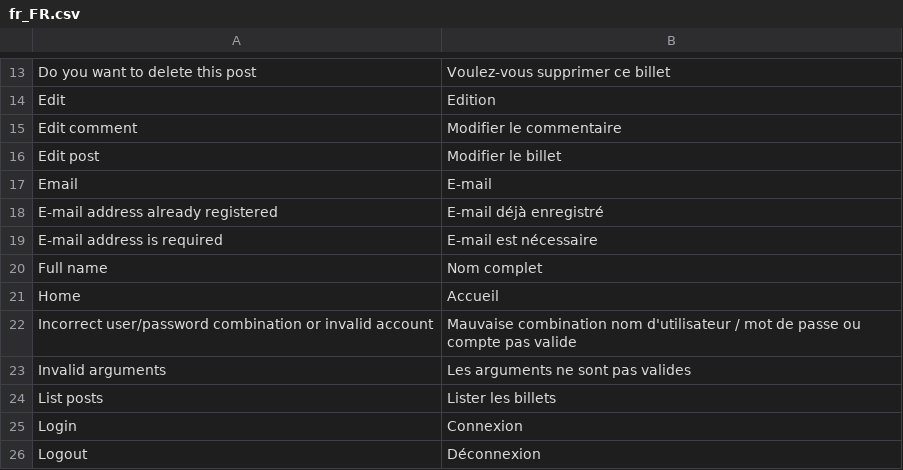
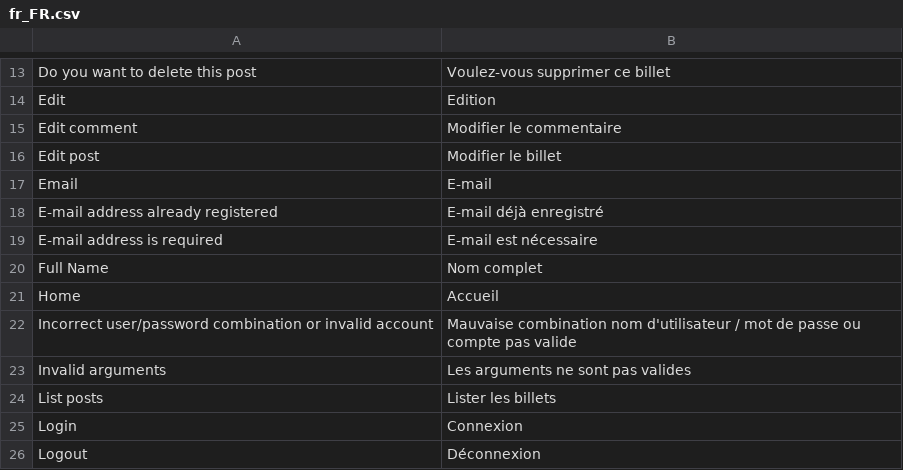
Before and after one commit to puentesarrin/selene, a CSV file: translations/fr_FR.csv, drawn as a sheet; only a part is shown, gaps mark what is left out.

Commit message:
Considering changed string

```diff
--- a/translations/fr_FR.csv
+++ b/translations/fr_FR.csv
@@ -19,3 +19,3 @@ E-mail address already registered, E-mail déjà enregistré
 E-mail address is required, E-mail est nécessaire
-Full name, Nom complet
+Full Name, Nom complet
 Home, Accueil
```
